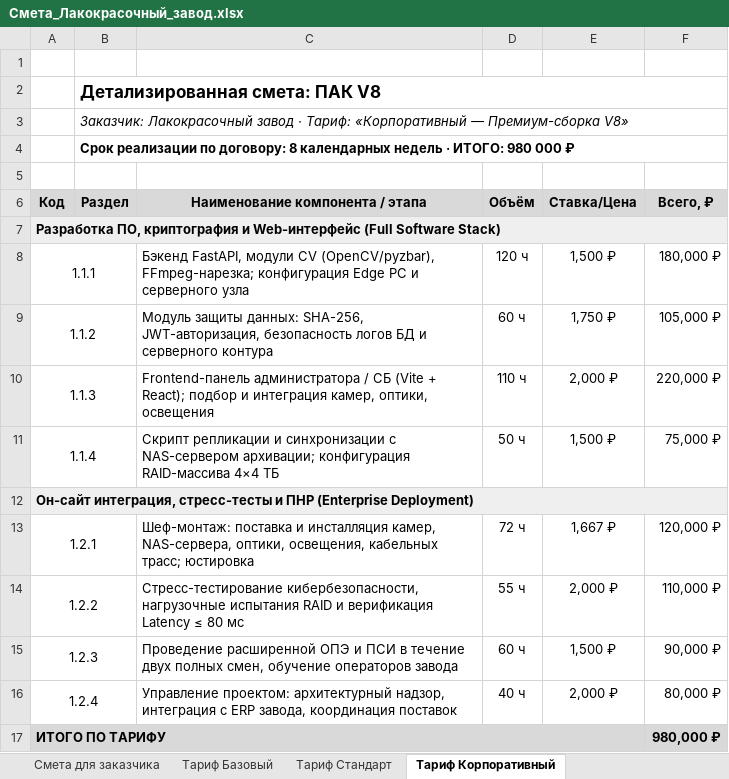
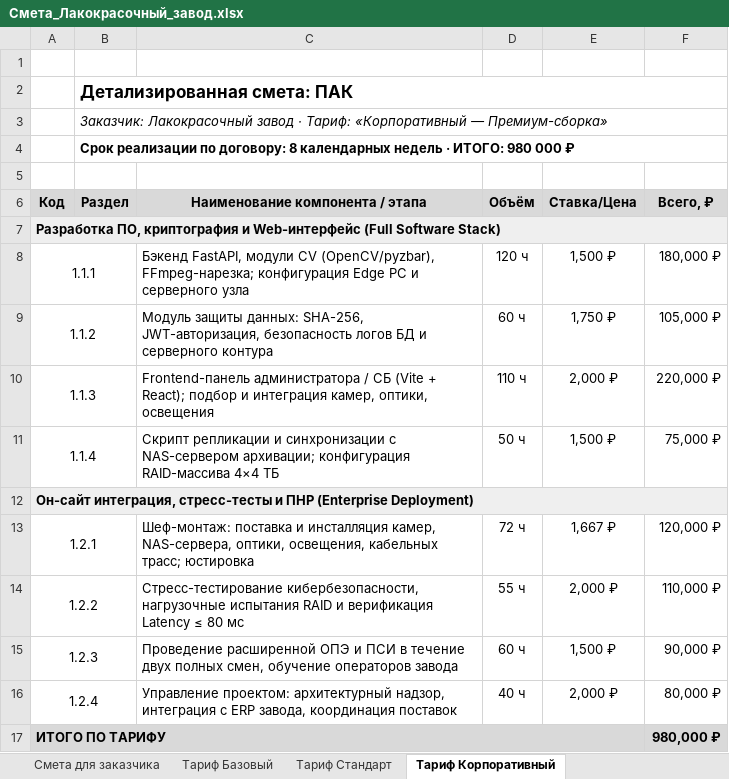
Before and after one commit to Elkhovering/proposals, an Excel workbook: paint-factory/Смета_Лакокрасочный_завод.xlsx, sheet Тариф Корпоративный, drawn as a sheet; values as stored, in another font and other column widths than the file's, no borders; charts and pictures not drawn; the diff names each change by its address in the sheet, - before the commit and + after, or states it on an @@ line.

```diff
--- a/paint-factory/Смета_Лакокрасочный_завод.xlsx (sheet Тариф Корпоративный)
+++ b/paint-factory/Смета_Лакокрасочный_завод.xlsx (sheet Тариф Корпоративный)
-B2 (Раздел): Детализированная смета: ПАК V8
+B2 (Раздел): Детализированная смета: ПАК
-B3 (Раздел): …«Корпоративный — Премиум-сборка V8»
+B3 (Раздел): …«Корпоративный — Премиум-сборка»
```
Also changed, not shown: sheet Смета для заказчика, sheet Тариф Стандарт, sheet Тариф Базовый, 1 other file.
